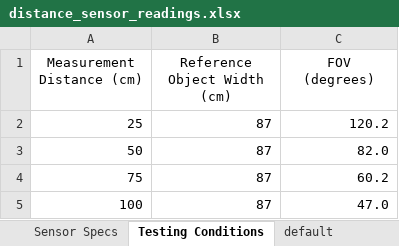
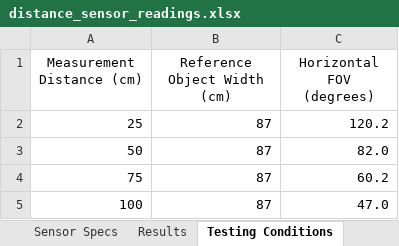
Before and after one commit to tartunian/arduino-distance-sensor-project, an Excel workbook: distance_sensor_readings.xlsx, sheet Testing Conditions, drawn as a sheet; values as stored, in another font and other column widths than the file's, no borders; the diff names each change by its address in the sheet, - before the commit and + after, or states it on an @@ line.

```diff
--- a/distance_sensor_readings.xlsx (sheet Testing Conditions)
+++ b/distance_sensor_readings.xlsx (sheet Testing Conditions)
+sheet tab: Results
-C1: FOV (degrees)
+C1: Horizontal FOV (degrees)
```
Also changed, not shown: sheet high_accuracy, sheet long_range, sheet default, sheet high_speed, sheet Sensor Specs, other sheet tabs, formulas that keep their value, charts or pictures, 7 other files.
